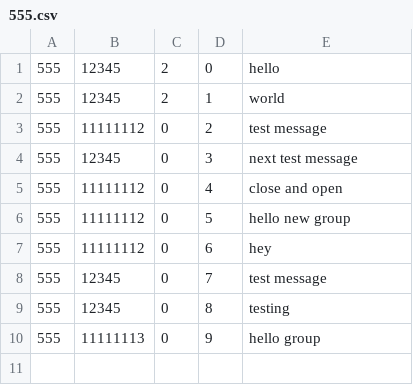
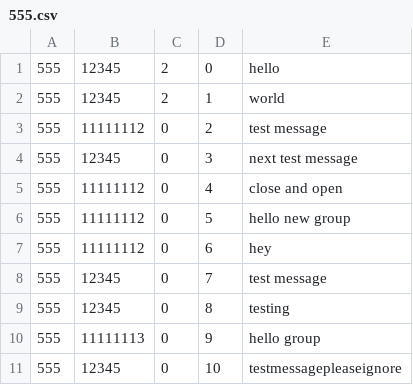
Before and after one commit to BryTyr/DistribGroupG, a CSV file: GroupMessages11111111/555.csv, drawn as a sheet; the diff names each change by its address in the sheet, - before the commit and + after, or states it on an @@ line.

```diff
--- a/GroupMessages11111111/555.csv
+++ b/GroupMessages11111111/555.csv
+row 11: 555 | 12345 | 0 | 10 | testmessagepleaseignore
```
Also changed, not shown: GroupMessages11111113/555.csv, GroupMessages12345/555.csv, 6 other files.
